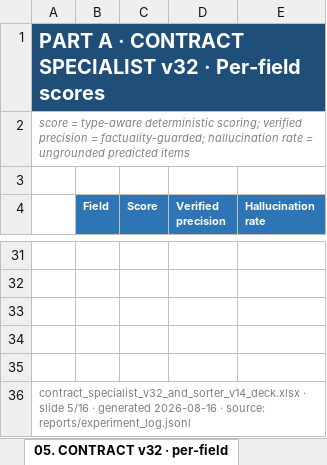
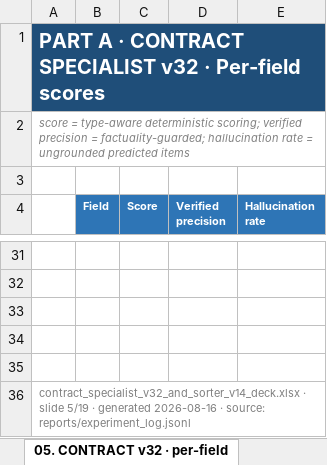
Before and after one commit to Exios66/mailroom-dev, an Excel workbook: reports/sheets/contract_specialist_v32_and_sorter_v14_deck.xlsx, sheet 05. CONTRACT v32 · per-field, drawn as a sheet; only a part is shown, gaps mark what is left out; values as stored, in another font and other column widths than the file's, no borders; the diff names each change by its address in the sheet, - before the commit and + after, or states it on an @@ line.

Commit message:
CHORE (KANBAN-041): slides deck regenerated — qwen sorter lineage v3→v13 + llama runs, 16→19 slides
- Part B grows 3 slides: 14 qwen lineage summary v3→v13 (best full-surface
  run per version: v13 0.9430 champion chain v5 0.8585 → v6 0.9312 → v8
  0.9018 → v9 0.9175 → v12 0.9293), 15 all 30 qwen v3→v13 runs
  (two-column chronological, degraded runs kept: v11 0.0000, v13 0.7741),
  16 llama runs — exhaustive search found NO llama sorter runs (log 0 hits,
  Langfuse llm-dojo model+session filters, Braintrust 403, LangSmith
  HEARSAY-only); the only llama run is llama-4-scout × contracts_specialist_v31
  EXTRACTION in Langfuse (509 traces / 20 scored, truncated, overall 0.6627,
  not comparable) — fetched via langfuse-cli, record persisted at
  reports/sheets/llama4scout_v31_extraction_langfuse.json, deck loads via
  --llama-json
- New raw-list loader (load_records_list) — the deduped name->record index
  dropped same-name reruns (v3 x4, v6 x3, v9 x4, v13 x2)
- Codebooks renumbered 17-18, docclass 19; deck copied to ~/Downloads;
  CHANGELOG [Unreleased] Added entry; board archive + discussion post
  (discussion file also carries prompt-engineer's KANBAN-033 post)

```diff
--- a/reports/sheets/contract_specialist_v32_and_sorter_v14_deck.xlsx (sheet 05. CONTRACT v32 · per-field)
+++ b/reports/sheets/contract_specialist_v32_and_sorter_v14_deck.xlsx (sheet 05. CONTRACT v32 · per-field)
-A36: …· slide 5/16 · generated…
+A36: …· slide 5/19 · generated…
```
Also changed, not shown: sheet 14. PART B · SORTER · qwen line, sheet 15. PART B · SORTER · qwen all, sheet 16. PART B · SORTER · llama run, sheet 02. CONTENTS · Deck map, sheet 01. COVER, sheet 07. CONTRACT v32 · entity lists, 9 more sheets, other sheet tabs, 5 other files.
